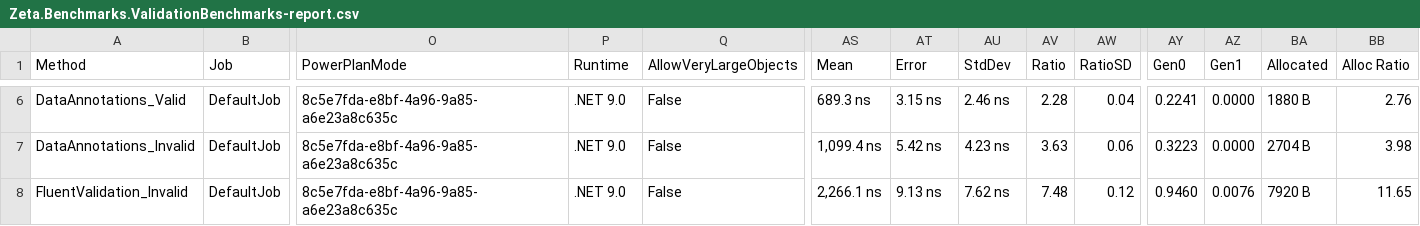
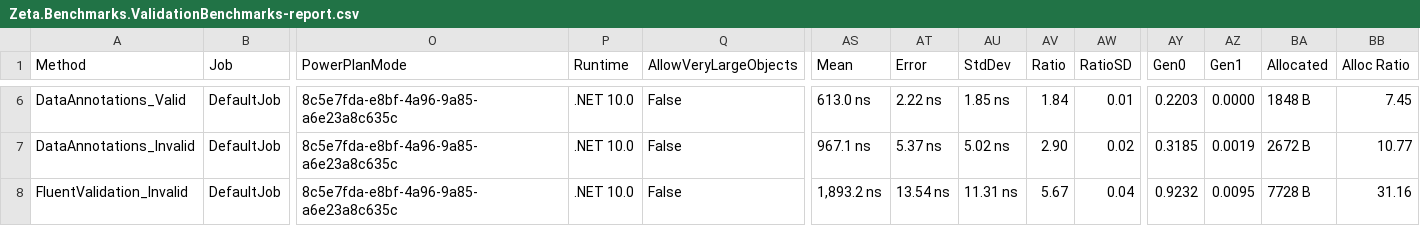
Before and after one commit to Sonberg/zeta, a CSV file: BenchmarkDotNet.Artifacts/results/Zeta.Benchmarks.ValidationBenchmarks-report.csv, drawn as a sheet; only a part is shown, gaps mark what is left out; the diff covers the shown part only; the diff names each change by its address in the sheet, - before the commit and + after, or states it on an @@ line.

```diff
--- a/BenchmarkDotNet.Artifacts/results/Zeta.Benchmarks.ValidationBenchmarks-report.csv
+++ b/BenchmarkDotNet.Artifacts/results/Zeta.Benchmarks.ValidationBenchmarks-report.csv
-P6:P8 (Runtime): .NET 9.0
+P6:P8 (Runtime): .NET 10.0
-AS6 (Mean): 689.3 ns
+AS6 (Mean): 613.0 ns
-AT6 (Error): 3.15 ns
+AT6 (Error): 2.22 ns
-AU6 (StdDev): 2.46 ns
+AU6 (StdDev): 1.85 ns
-AV6 (Ratio): 2.28
+AV6 (Ratio): 1.84
-AW6 (RatioSD): 0.04
+AW6 (RatioSD): 0.01
-AY6 (Gen0): 0.2241
+AY6 (Gen0): 0.2203
-BA6 (Allocated): 1880 B
+BA6 (Allocated): 1848 B
-BB6 (Alloc Ratio): 2.76
+BB6 (Alloc Ratio): 7.45
-AS7 (Mean): 1,099.4 ns
+AS7 (Mean): 967.1 ns
-AT7 (Error): 5.42 ns
+AT7 (Error): 5.37 ns
-AU7 (StdDev): 4.23 ns
+AU7 (StdDev): 5.02 ns
-AV7 (Ratio): 3.63
+AV7 (Ratio): 2.90
-AW7 (RatioSD): 0.06
+AW7 (RatioSD): 0.02
-AY7 (Gen0): 0.3223
+AY7 (Gen0): 0.3185
-AZ7 (Gen1): 0.0000
+AZ7 (Gen1): 0.0019
-BA7 (Allocated): 2704 B
+BA7 (Allocated): 2672 B
-BB7 (Alloc Ratio): 3.98
+BB7 (Alloc Ratio): 10.77
-AS8 (Mean): 2,266.1 ns
+AS8 (Mean): 1,893.2 ns
-AT8 (Error): 9.13 ns
+AT8 (Error): 13.54 ns
-AU8 (StdDev): 7.62 ns
+AU8 (StdDev): 11.31 ns
-AV8 (Ratio): 7.48
+AV8 (Ratio): 5.67
-AW8 (RatioSD): 0.12
+AW8 (RatioSD): 0.04
-AY8 (Gen0): 0.9460
+AY8 (Gen0): 0.9232
-AZ8 (Gen1): 0.0076
+AZ8 (Gen1): 0.0095
-BA8 (Allocated): 7920 B
+BA8 (Allocated): 7728 B
-BB8 (Alloc Ratio): 11.65
+BB8 (Alloc Ratio): 31.16
```
Also changed, not shown: 38 edited cells elsewhere in this file, 17 other files.
